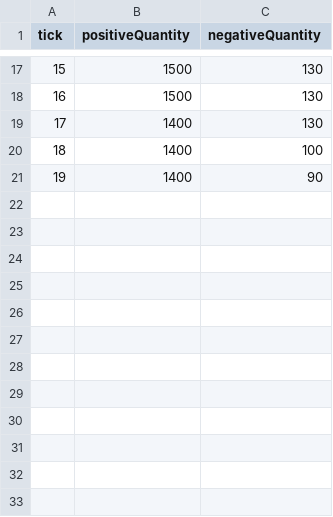
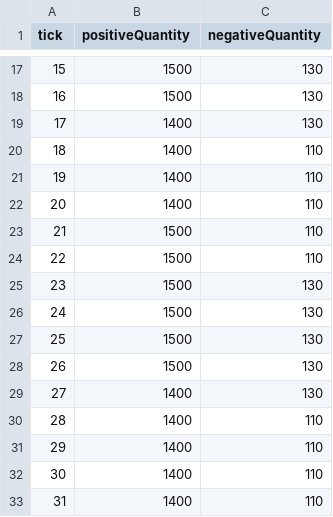
Before and after one commit to HSOINES/OekoFlex, a CSV file: run-config/scenario1/FlexPowerPlantProfile.cfg.csv, drawn as a sheet; only a part is shown, gaps mark what is left out.

Commit message:
Scenario for FlexPowerplant

```diff
--- a/run-config/scenario1/FlexPowerPlantProfile.cfg.csv
+++ b/run-config/scenario1/FlexPowerPlantProfile.cfg.csv
@@ -19,3 +19,15 @@ tick;positiveQuantity;negativeQuantity
 17;1400;130
-18;1400;100
-19;1400;90
+18;1400;110
+19;1400;110
+20;1400;110
+21;1500;110
+22;1500;110
+23;1500;130
+24;1500;130
+25;1500;130
+26;1500;130
+27;1400;130
+28;1400;110
+29;1400;110
+30;1400;110
+31;1400;110
```
Also changed, not shown: 15 other files.
